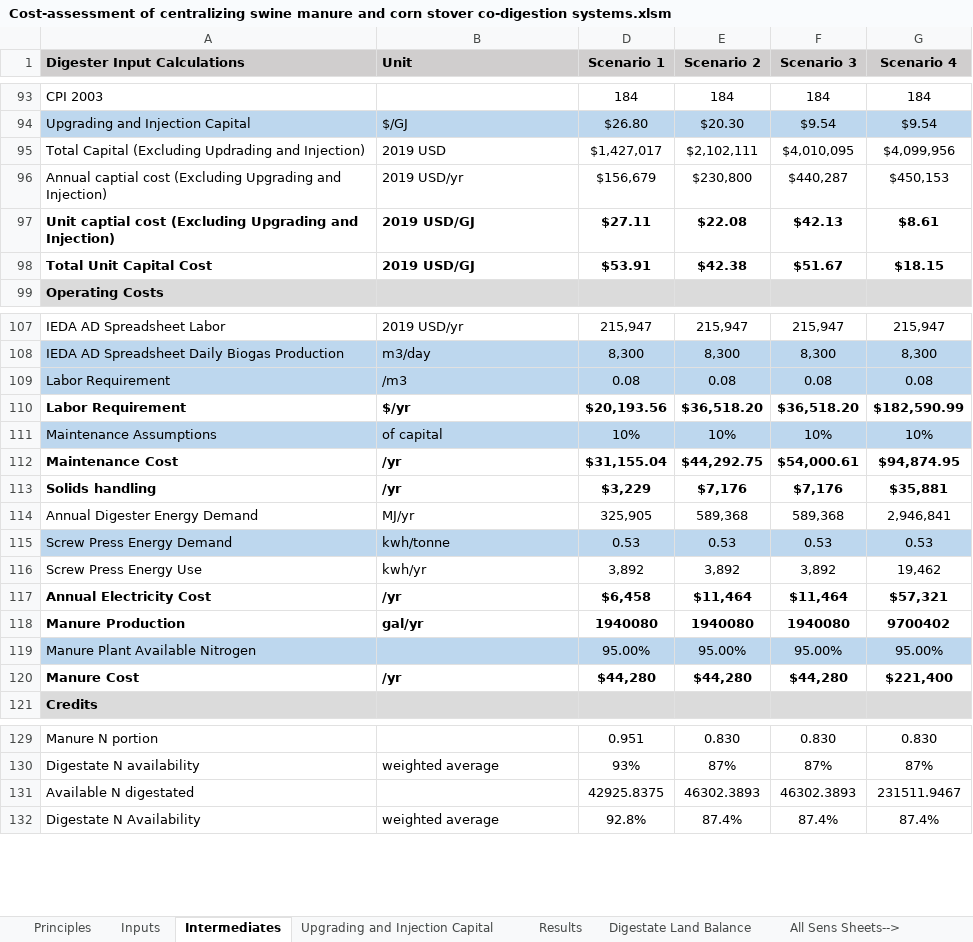
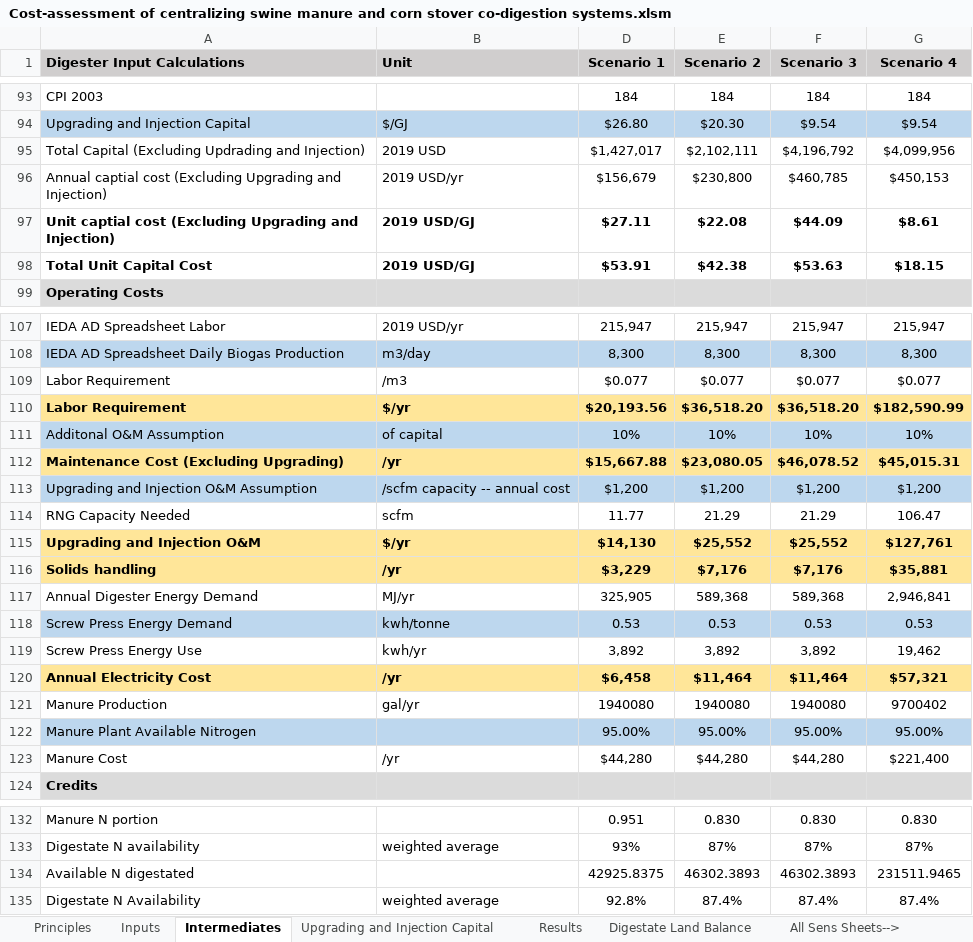
Before and after one commit to gabbymyers/Swine-Manure-and-Corn-Stover-Codigestion, an Excel workbook: Cost-assessment of centralizing swine manure and corn stover co-digestion systems.xlsm, sheet Intermediates, drawn as a sheet; only a part is shown, gaps mark what is left out; values as stored, in another font and other column widths than the file's, no borders; charts and pictures not drawn; removed rows and columns are numbered as before the commit, all else as after; the diff covers the shown part only; the diff names each change by its address in the sheet, - before the commit and + after, or states it on an @@ line.

```diff
--- a/Cost-assessment of centralizing swine manure and corn stover co-digestion systems.xlsm (sheet Intermediates)
+++ b/Cost-assessment of centralizing swine manure and corn stover co-digestion systems.xlsm (sheet Intermediates)
-F95 (Scenario 3): $4,010,095
+F95 (Scenario 3): $4,196,792
-F96 (Scenario 3): $440,287
+F96 (Scenario 3): $460,785
-F97 (Scenario 3): $42.13
+F97 (Scenario 3): $44.09
-F98 (Scenario 3): $51.67
+F98 (Scenario 3): $53.63
-A109:B109 fill: #BDD7EE
+A109:B109 fill: none
-D109 (Scenario 1): 0.08
+D109 (Scenario 1): $0.077
-D109:G109 fill: #BDD7EE
+D109:G109 fill: none
-E109 (Scenario 2): 0.08
+E109 (Scenario 2): $0.077
-F109 (Scenario 3): 0.08
+F109 (Scenario 3): $0.077
-G109 (Scenario 4): 0.08
+G109 (Scenario 4): $0.077
-A110:B110 fill: none
+A110:B110 fill: #FFE699
-D110:G110 fill: none
+D110:G110 fill: #FFE699
-A111 (Digester Input Calculations): Maintenance Assumptions
+A111 (Digester Input Calculations): Additonal O&M Assumption
-row 112: Maintenance Cost | /yr | $31,155.04 | $44,292.75 | $54,000.61 | $94,874.95
+row 112: Maintenance Cost (Excluding Upgrading) | /yr | $15,667.88 | $23,080.05 | $46,078.52 | $45,015.31
+row 113: Upgrading and Injection O&M Assumption | /scfm capacity -- annual cost | $1,200 | $1,200 | $1,200 | $1,200
+row 114: RNG Capacity Needed | scfm | 11.77 | 21.29 | 21.29 | 106.47
+row 115: Upgrading and Injection O&M | $/yr | $14,130 | $25,552 | $25,552 | $127,761
-A116:B116 fill: none
+A116:B116 fill: #FFE699
-D116:G116 fill: none
+D116:G116 fill: #FFE699
-A120:B120 fill: none
+A120:B120 fill: #FFE699
-D120:G120 fill: none
+D120:G120 fill: #FFE699
-A121:B121 bold: on
+A121:B121 bold: off
-D121:G121 bold: on
+D121:G121 bold: off
-A123:B123 bold: on
+A123:B123 bold: off
-D123:G123 bold: on
+D123:G123 bold: off
-G134 (Scenario 4): 231511.9467
+G134 (Scenario 4): 231511.9465
```
Also changed, not shown: 3 edited cells elsewhere in this sheet, sheet Combined Sens, sheet LCFS Only Sens, sheet Combi_LCFSRINSENS, sheet Sensitivity, sheet Distance Effects, sheet Intermediates Sensitivity, 8 more sheets, other sheet tabs, formulas that keep their value, hidden cells, charts or pictures.
